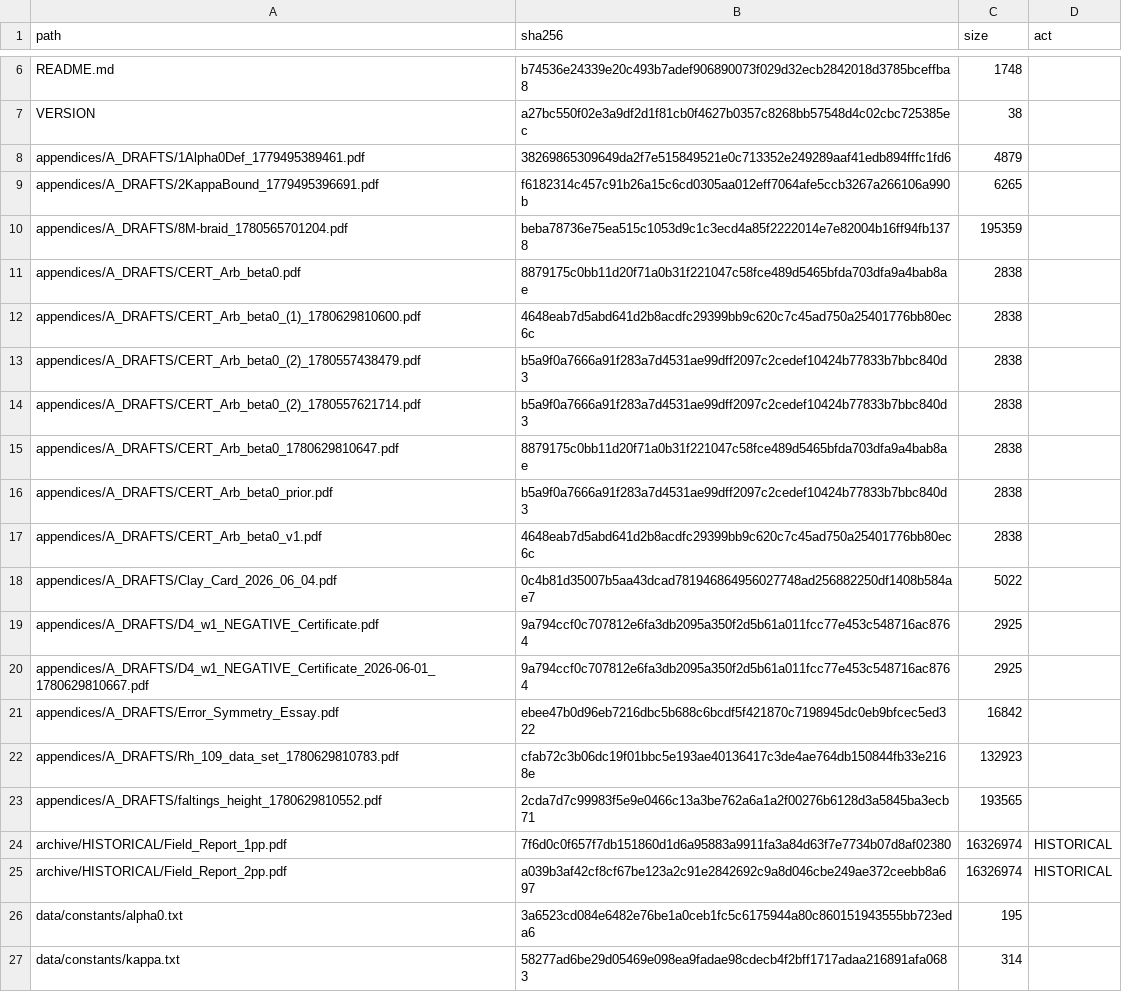
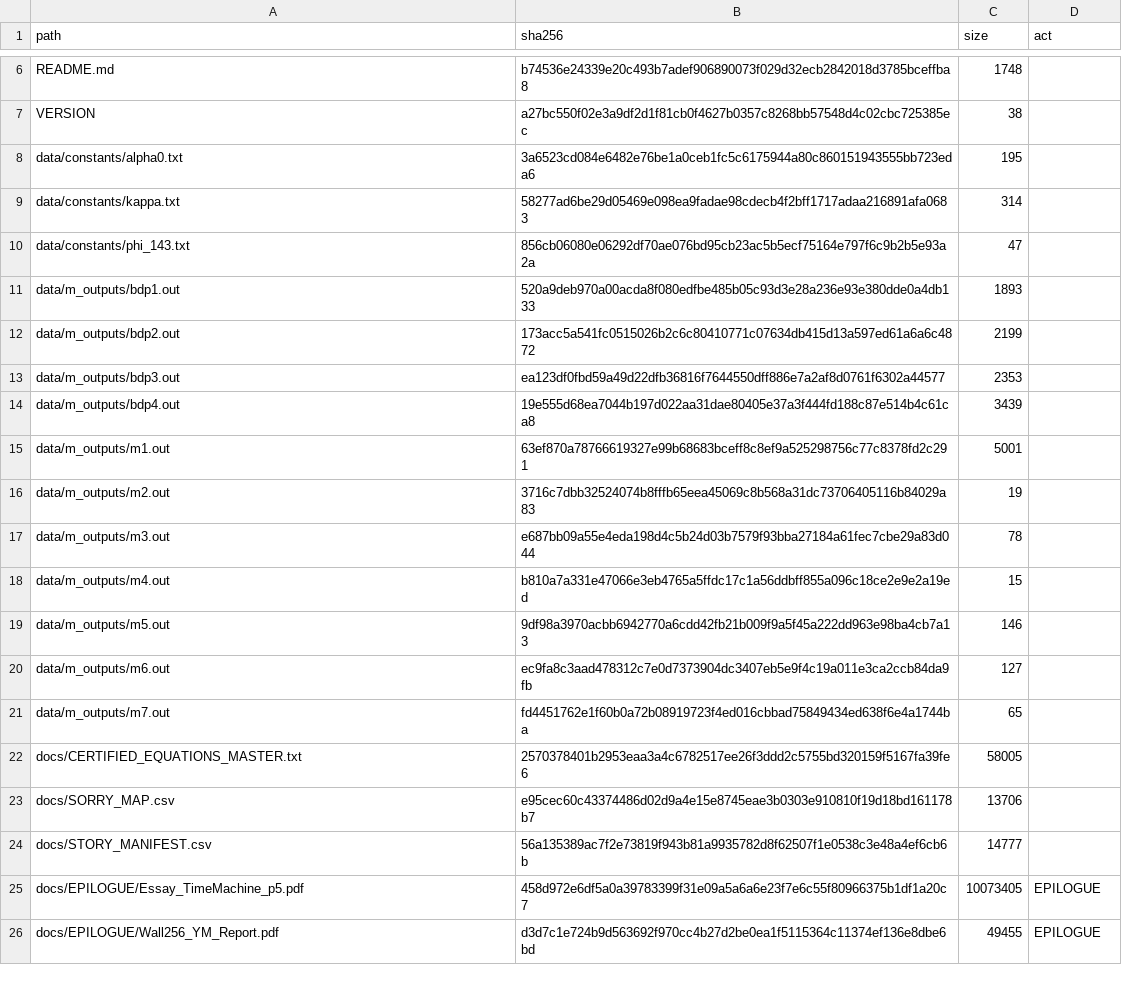
Before and after one commit to DavidFox998/opera-numerorum, a CSV file: MORNING_STAR_REPO/MANIFEST.csv, drawn as a sheet; only a part is shown, gaps mark what is left out; the shorter side is filled out with more unchanged rows.

```diff
--- a/MORNING_STAR_REPO/MANIFEST.csv
+++ b/MORNING_STAR_REPO/MANIFEST.csv
@@ -7,20 +7,2 @@ README.md,b74536e24339e20c493b7adef906890073f029d32ecb2842018d3785bceffba8,1748,
 VERSION,a27bc550f02e3a9df2d1f81cb0f4627b0357c8268bb57548d4c02cbc725385ec,38,
-appendices/A_DRAFTS/1Alpha0Def_1779495389461.pdf,38269865309649da2f7e515849521e0c713352e249289aaf41edb894fffc1fd6,4879,
-appendices/A_DRAFTS/2KappaBound_1779495396691.pdf,f6182314c457c91b26a15c6cd0305aa012eff7064afe5ccb3267a266106a990b,6265,
-appendices/A_DRAFTS/8M-braid_1780565701204.pdf,beba78736e75ea515c1053d9c1c3ecd4a85f2222014e7e82004b16ff94fb1378,195359,
-appendices/A_DRAFTS/CERT_Arb_beta0.pdf,8879175c0bb11d20f71a0b31f221047c58fce489d5465bfda703dfa9a4bab8ae,2838,
-appendices/A_DRAFTS/CERT_Arb_beta0_(1)_1780629810600.pdf,4648eab7d5abd641d2b8acdfc29399bb9c620c7c45ad750a25401776bb80ec6c,2838,
-appendices/A_DRAFTS/CERT_Arb_beta0_(2)_1780557438479.pdf,b5a9f0a7666a91f283a7d4531ae99dff2097c2cedef10424b77833b7bbc840d3,2838,
-appendices/A_DRAFTS/CERT_Arb_beta0_(2)_1780557621714.pdf,b5a9f0a7666a91f283a7d4531ae99dff2097c2cedef10424b77833b7bbc840d3,2838,
-appendices/A_DRAFTS/CERT_Arb_beta0_1780629810647.pdf,8879175c0bb11d20f71a0b31f221047c58fce489d5465bfda703dfa9a4bab8ae,2838,
-appendices/A_DRAFTS/CERT_Arb_beta0_prior.pdf,b5a9f0a7666a91f283a7d4531ae99dff2097c2cedef10424b77833b7bbc840d3,2838,
-appendices/A_DRAFTS/CERT_Arb_beta0_v1.pdf,4648eab7d5abd641d2b8acdfc29399bb9c620c7c45ad750a25401776bb80ec6c,2838,
-appendices/A_DRAFTS/Clay_Card_2026_06_04.pdf,0c4b81d35007b5aa43dcad781946864956027748ad256882250df1408b584ae7,5022,
-appendices/A_DRAFTS/D4_w1_NEGATIVE_Certificate.pdf,9a794ccf0c707812e6fa3db2095a350f2d5b61a011fcc77e453c548716ac8764,2925,
-appendices/A_DRAFTS/D4_w1_NEGATIVE_Certificate_2026-06-01_1780629810667.pdf,9a794ccf0c707812e6fa3db2095a350f2d5b61a011fcc77e453c548716ac8764,2925,
-appendices/A_DRAFTS/Error_Symmetry_Essay.pdf,ebee47b0d96eb7216dbc5b688c6bcdf5f421870c7198945dc0eb9bfcec5ed322,16842,
-appendices/A_DRAFTS/Rh_109_data_set_1780629810783.pdf,cfab72c3b06dc19f01bbc5e193ae40136417c3de4ae764db150844fb33e2168e,132923,
-appendices/A_DRAFTS/faltings_height_1780629810552.pdf,2cda7d7c99983f5e9e0466c13a3be762a6a1a2f00276b6128d3a5845ba3ecb71,193565,
-archive/HISTORICAL/Field_Report_1pp.pdf,7f6d0c0f657f7db151860d1d6a95883a9911fa3a84d63f7e7734b07d8af02380,16326974,HISTORICAL
-archive/HISTORICAL/Field_Report_2pp.pdf,a039b3af42cf8cf67be123a2c91e2842692c9a8d046cbe249ae372ceebb8a697,16326974,HISTORICAL
 data/constants/alpha0.txt,3a6523cd084e6482e76be1a0ceb1fc5c6175944a80c860151943555bb723eda6,195,
```
Also changed, not shown: 2 other files.
